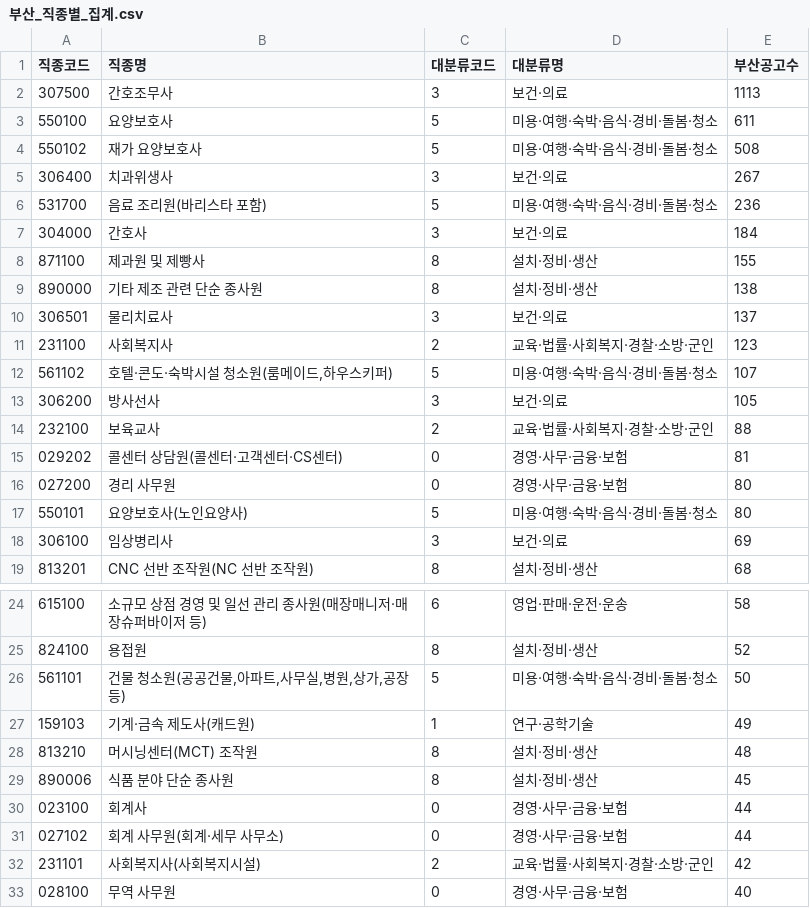
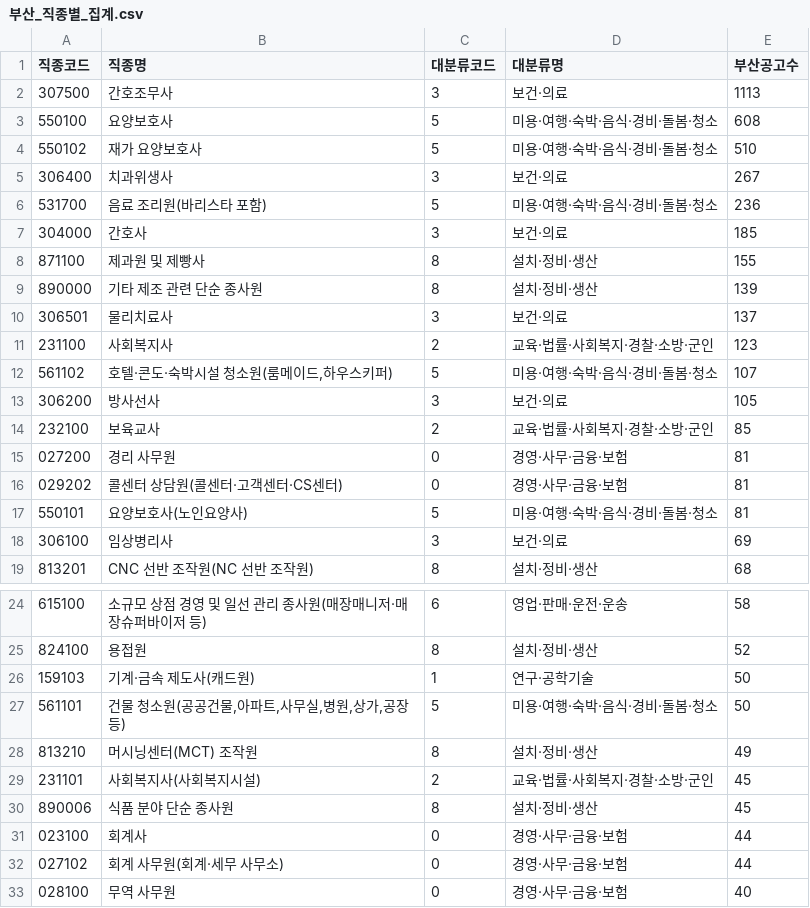
Before and after one commit to gem-9ru/BOAZ_1st_Project, a CSV file: 부산/부산_직종별_집계.csv, drawn as a sheet; only a part is shown, gaps mark what is left out; the diff covers the shown part only.

```diff
--- a/부산/부산_직종별_집계.csv
+++ b/부산/부산_직종별_집계.csv
@@ -2,9 +2,9 @@
 307500,간호조무사,3,보건·의료,1113
-550100,요양보호사,5,미용·여행·숙박·음식·경비·돌봄·청소,611
-550102,재가 요양보호사,5,미용·여행·숙박·음식·경비·돌봄·청소,508
+550100,요양보호사,5,미용·여행·숙박·음식·경비·돌봄·청소,608
+550102,재가 요양보호사,5,미용·여행·숙박·음식·경비·돌봄·청소,510
 306400,치과위생사,3,보건·의료,267
 531700,음료 조리원(바리스타 포함),5,미용·여행·숙박·음식·경비·돌봄·청소,236
-304000,간호사,3,보건·의료,184
+304000,간호사,3,보건·의료,185
 871100,제과원 및 제빵사,8,설치·정비·생산,155
-890000,기타 제조 관련 단순 종사원,8,설치·정비·생산,138
+890000,기타 제조 관련 단순 종사원,8,설치·정비·생산,139
 306501,물리치료사,3,보건·의료,137
@@ -13,6 +13,6 @@
 306200,방사선사,3,보건·의료,105
-232100,보육교사,2,교육·법률·사회복지·경찰·소방·군인,88
+232100,보육교사,2,교육·법률·사회복지·경찰·소방·군인,85
+027200,경리 사무원,0,경영·사무·금융·보험,81
 029202,콜센터 상담원(콜센터·고객센터·CS센터),0,경영·사무·금융·보험,81
-027200,경리 사무원,0,경영·사무·금융·보험,80
-550101,요양보호사(노인요양사),5,미용·여행·숙박·음식·경비·돌봄·청소,80
+550101,요양보호사(노인요양사),5,미용·여행·숙박·음식·경비·돌봄·청소,81
 306100,임상병리사,3,보건·의료,69
@@ -25,5 +25,6 @@
 824100,용접원,8,설치·정비·생산,52
+159103,기계·금속 제도사(캐드원),1,연구·공학기술,50
 561101,"건물 청소원(공공건물,아파트,사무실,병원,상가,공장 등)",5,미용·여행·숙박·음식·경비·돌봄·청소,50
-159103,기계·금속 제도사(캐드원),1,연구·공학기술,49
-813210,머시닝센터(MCT) 조작원,8,설치·정비·생산,48
+813210,머시닝센터(MCT) 조작원,8,설치·정비·생산,49
+231101,사회복지사(사회복지시설),2,교육·법률·사회복지·경찰·소방·군인,45
 890006,식품 분야 단순 종사원,8,설치·정비·생산,45
@@ -31,3 +32,2 @@
 027102,회계 사무원(회계·세무 사무소),0,경영·사무·금융·보험,44
-231101,사회복지사(사회복지시설),2,교육·법률·사회복지·경찰·소방·군인,42
 028100,무역 사무원,0,경영·사무·금융·보험,40
```
Also changed, not shown: 14 added rows, 13 removed rows and 7 edited cells elsewhere in this file, 부산/부산_직종대분류_집계.csv, 부산/직종분류_정확도.csv, 15 other files.
